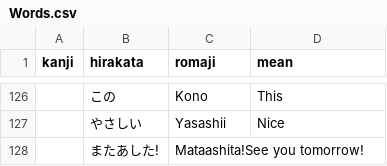
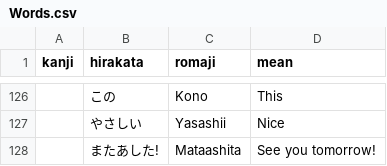
Before and after one commit to andreaponza/NiHon, a CSV file: NiHon/Words.csv, drawn as a sheet; only a part is shown, gaps mark what is left out.

Commit message:
Update Words.csv

```diff
--- a/NiHon/Words.csv
+++ b/NiHon/Words.csv
@@ -127,2 +127,2 @@ kanji,hirakata,romaji,mean
 ,やさしい,Yasashii,Nice
-,またあした!,Mataashita!See you tomorrow!
+,またあした!,Mataashita,See you tomorrow!
```
